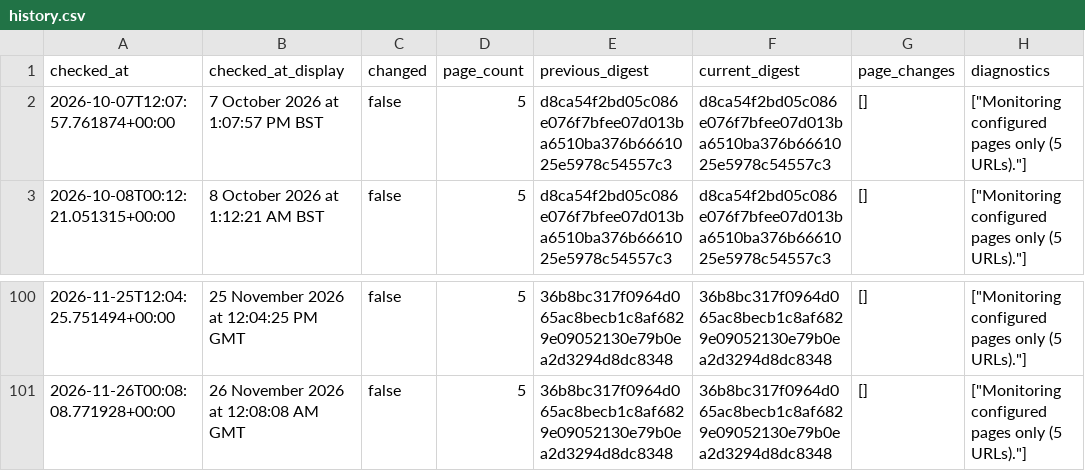
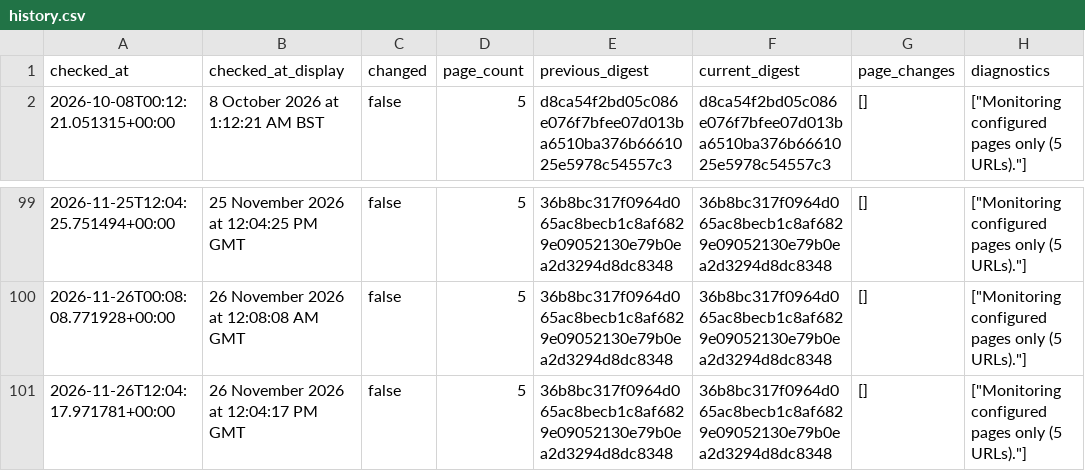
Before and after one commit to McKnightRider/CheckWebsiteUpdates, a CSV file: website/history.csv, drawn as a sheet; only a part is shown, gaps mark what is left out; removed rows and columns are numbered as before the commit, all else as after; the diff names each change by its address in the sheet, - before the commit and + after, or states it on an @@ line.

```diff
--- a/website/history.csv
+++ b/website/history.csv
-row 2: 2026-10-07T12:07:57.761874+00:00 | 7 October 2026 at 1:07:57 PM BST | false | 5 | d8ca54f2bd05c086e076f7bfee07d013ba6510ba376b6661025e5978c54557c3 | d8ca54f2bd05c086e076f7bfee07d013ba6510ba376b6661025e5978c54557c3 | [] | ["Monitoring configured pages only (5 URLs)."]
+row 101: 2026-11-26T12:04:17.971781+00:00 | 26 November 2026 at 12:04:17 PM GMT | false | 5 | 36b8bc317f0964d065ac8becb1c8af6829e09052130e79b0ea2d3294d8dc8348 | 36b8bc317f0964d065ac8becb1c8af6829e09052130e79b0ea2d3294d8dc8348 | [] | ["Monitoring configured pages only (5 URLs)."]
```
Also changed, not shown: 4 other files.
